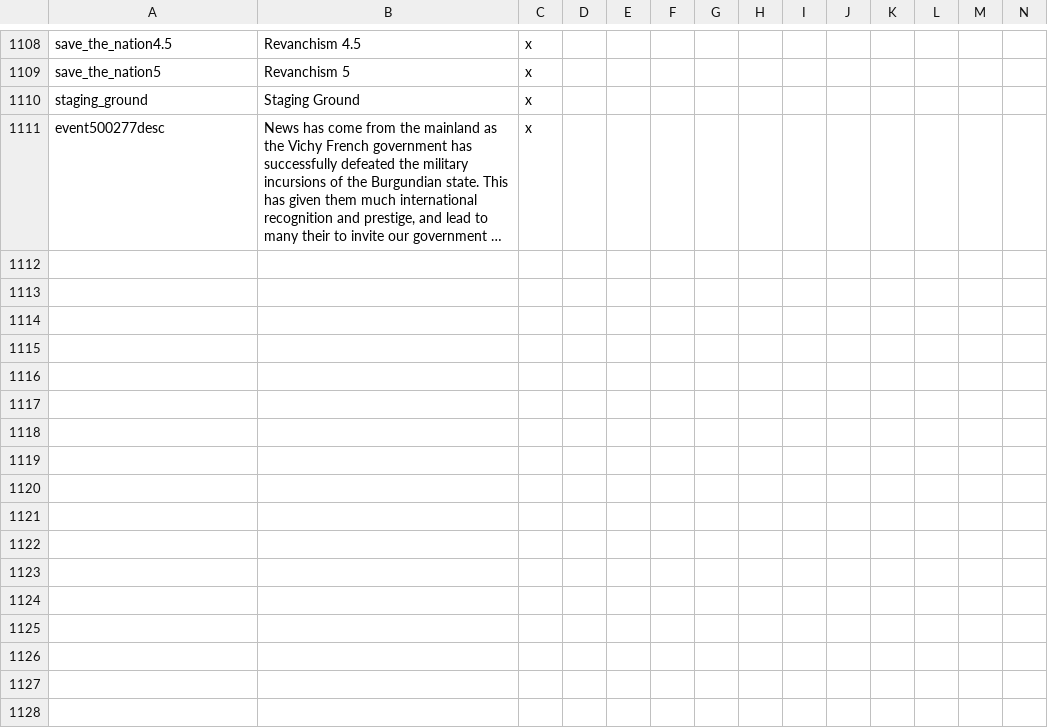
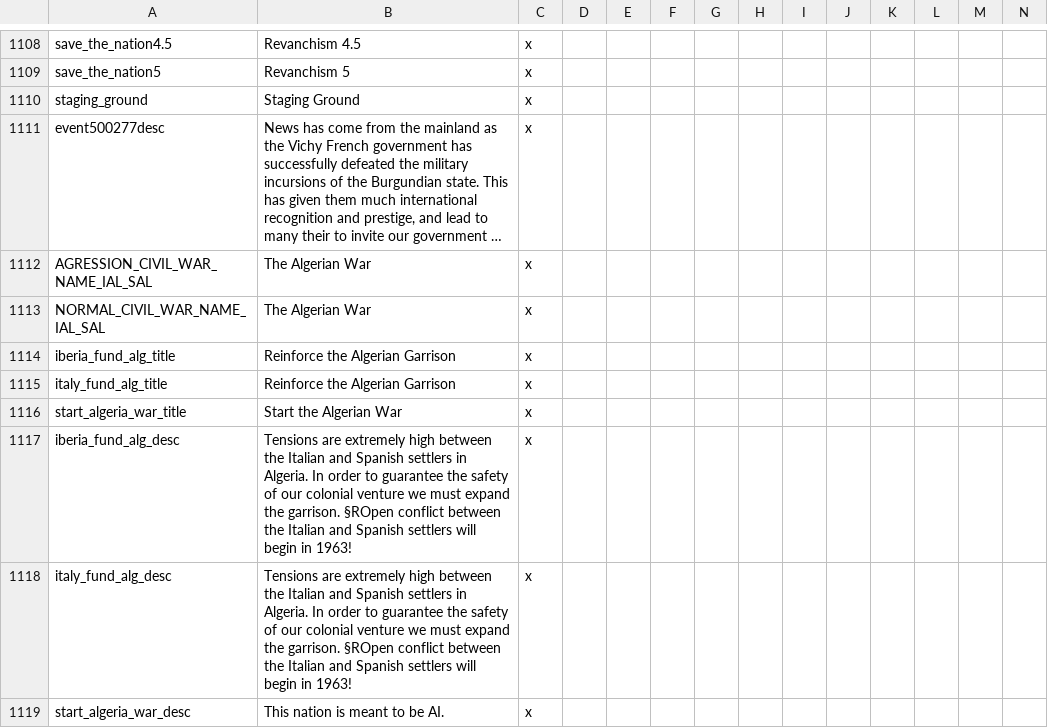
Before and after one commit to codingfan786/Vic2-TNO, a CSV file: TNO/localisation/tno.csv, drawn as a sheet; only a part is shown, gaps mark what is left out; long unchanged cells end in …; rows hold the shown columns only; the diff names each change by its address in the sheet, - before the commit and + after, or states it on an @@ line.

Commit message:
Algerian War rework
Rework Algerian war and Malta conference bombing

```diff
--- a/TNO/localisation/tno.csv
+++ b/TNO/localisation/tno.csv
+row 1112: AGRESSION_CIVIL_WAR_NAME_IAL_SAL | The Algerian War | x
+row 1113: NORMAL_CIVIL_WAR_NAME_IAL_SAL | The Algerian War | x
+row 1114: iberia_fund_alg_title | Reinforce the Algerian Garrison | x
+row 1115: italy_fund_alg_title | Reinforce the Algerian Garrison | x
+row 1116: start_algeria_war_title | Start the Algerian War | x
+row 1117: iberia_fund_alg_desc | Tensions are extremely high between the Italian and Spanish settlers in Algeria. In order to guarantee the safety of our colonial venture we must expand the garrison. §ROpen conflict between the Italian and Spanish settlers will begin in 1963! | x
+row 1118: italy_fund_alg_desc | Tensions are extremely high between the Italian and Spanish settlers in Algeria. In order to guarantee the safety of our colonial venture we must expand the garrison. §ROpen conflict between the Italian and Spanish settlers will begin in 1963! | x
+row 1119: start_algeria_war_desc | This nation is meant to be AI. | x
```
Also changed, not shown: 4 other files.
